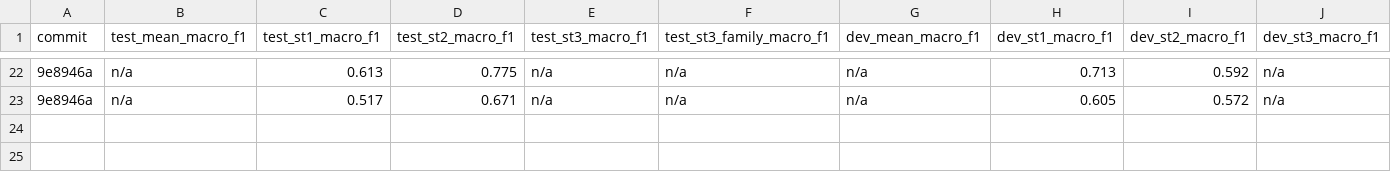
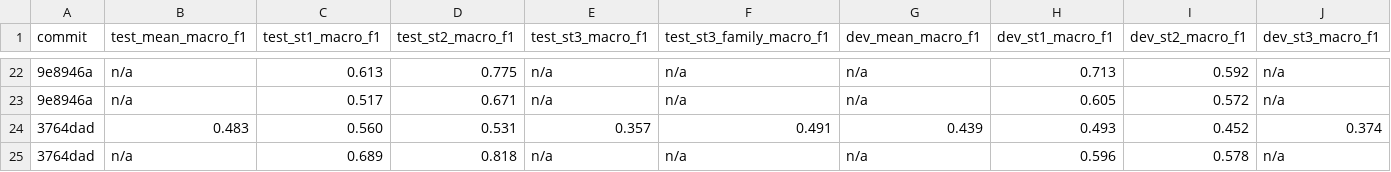
Before and after one commit to aiejvn/childsafeads_emnllp, a CSV file: runs/lora-qwen/results.csv, drawn as a sheet; only a part is shown, gaps mark what is left out; rows hold the shown columns only; the diff names each change by its address in the sheet, - before the commit and + after, or states it on an @@ line.

```diff
--- a/runs/lora-qwen/results.csv
+++ b/runs/lora-qwen/results.csv
+row 24: 3764dad | 0.483 | 0.560 | 0.531 | 0.357 | 0.491 | 0.439 | 0.493 | 0.452 | 0.374
+row 25: 3764dad | n/a | 0.689 | 0.818 | n/a | n/a | n/a | 0.596 | 0.578 | n/a
```
Also changed, not shown: 30 other files.
